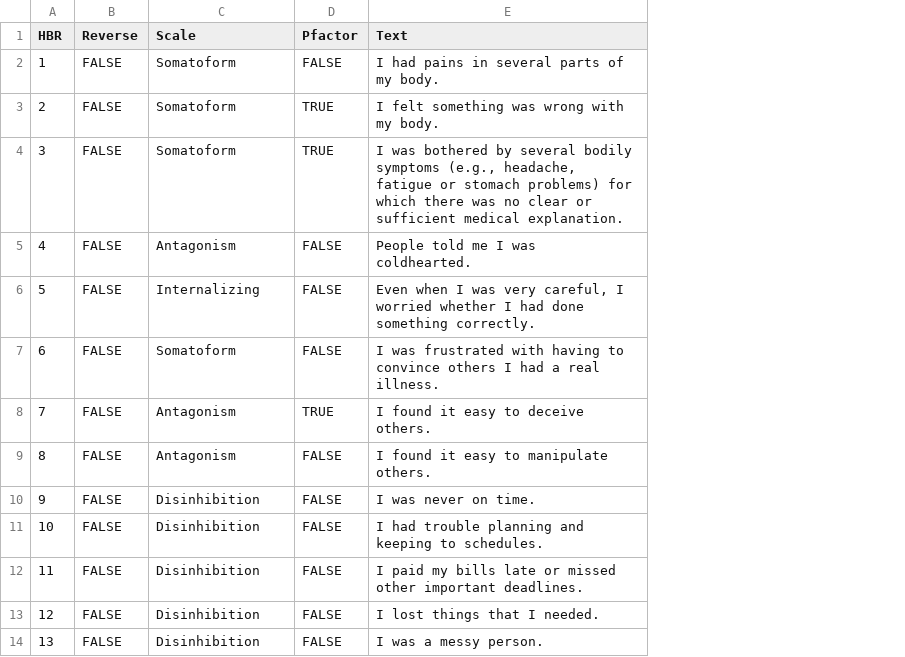
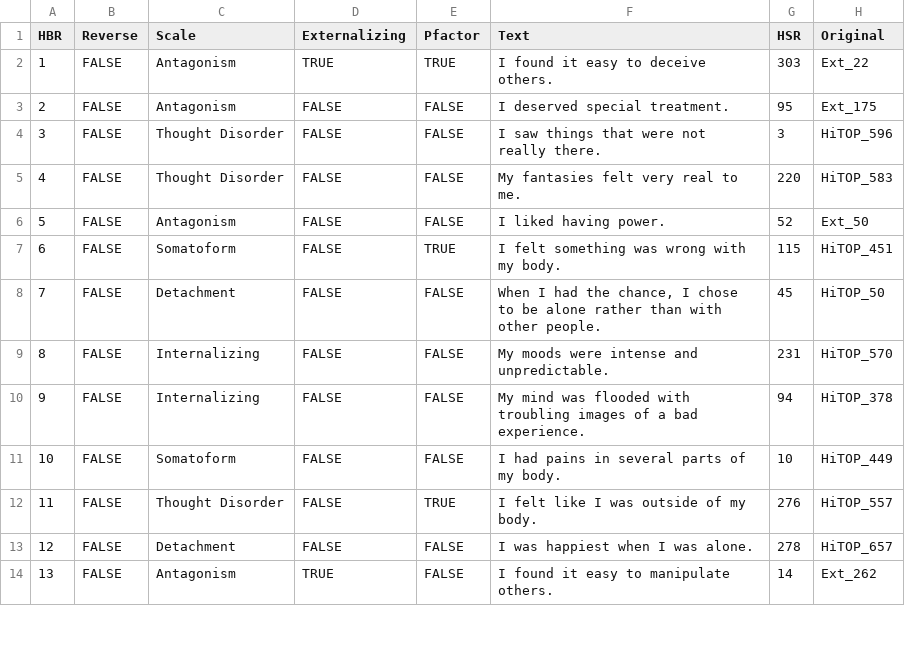
Before and after one commit to jmgirard/hitop, a CSV file: data-raw/hitopbr_items.csv, drawn as a sheet; only a part is shown; addresses are those after the commit; the diff covers the shown part only; the diff names each change by its address in the sheet, - before the commit and + after, or states it on an @@ line.

```diff
--- a/data-raw/hitopbr_items.csv
+++ b/data-raw/hitopbr_items.csv
+column D (Externalizing), rows 2-14: TRUE | FALSE | FALSE | FALSE | FALSE | FALSE | FALSE | FALSE | FALSE | FALSE | FALSE | FALSE | TRUE
+column G (HSR), rows 2-14: 303 | 95 | 3 | 220 | 52 | 115 | 45 | 231 | 94 | 10 | 276 | 278 | 14
+column H (Original), rows 2-14: Ext_22 | Ext_175 | HiTOP_596 | HiTOP_583 | Ext_50 | HiTOP_451 | HiTOP_50 | HiTOP_570 | HiTOP_378 | HiTOP_449 | HiTOP_557 | HiTOP_657 | Ext_262
-C2:C3 (Scale): Somatoform
+C2:C3 (Scale): Antagonism
-E2 (Pfactor): FALSE
+E2 (Pfactor): TRUE
-F2 (Text): I had pains in several parts of my body.
+F2 (Text): I found it easy to deceive others.
-E3:E4 (Pfactor): TRUE
+E3:E4 (Pfactor): FALSE
-F3 (Text): I felt something was wrong with my body.
+F3 (Text): I deserved special treatment.
-C4 (Scale): Somatoform
+C4 (Scale): Thought Disorder
-F4 (Text): I was bothered by several bodily symptoms (e.g., headache, fatigue or stomach problems) for which there was no clear or sufficient medical explanation.
+F4 (Text): I saw things that were not really there.
-C5 (Scale): Antagonism
+C5 (Scale): Thought Disorder
-F5 (Text): People told me I was coldhearted.
+F5 (Text): My fantasies felt very real to me.
-C6 (Scale): Internalizing
+C6 (Scale): Antagonism
-F6 (Text): Even when I was very careful, I worried whether I had done something correctly.
+F6 (Text): I liked having power.
-E7 (Pfactor): FALSE
+E7 (Pfactor): TRUE
-F7 (Text): I was frustrated with having to convince others I had a real illness.
+F7 (Text): I felt something was wrong with my body.
-C8 (Scale): Antagonism
+C8 (Scale): Detachment
-E8 (Pfactor): TRUE
+E8 (Pfactor): FALSE
-F8 (Text): I found it easy to deceive others.
+F8 (Text): When I had the chance, I chose to be alone rather than with other people.
-C9 (Scale): Antagonism
+C9 (Scale): Internalizing
-F9 (Text): I found it easy to manipulate others.
+F9 (Text): My moods were intense and unpredictable.
-C10 (Scale): Disinhibition
+C10 (Scale): Internalizing
-F10 (Text): I was never on time.
+F10 (Text): My mind was flooded with troubling images of a bad experience.
-C11 (Scale): Disinhibition
+C11 (Scale): Somatoform
-F11 (Text): I had trouble planning and keeping to schedules.
+F11 (Text): I had pains in several parts of my body.
-C12 (Scale): Disinhibition
+C12 (Scale): Thought Disorder
-E12 (Pfactor): FALSE
+E12 (Pfactor): TRUE
-F12 (Text): I paid my bills late or missed other important deadlines.
+F12 (Text): I felt like I was outside of my body.
-C13 (Scale): Disinhibition
+C13 (Scale): Detachment
-F13 (Text): I lost things that I needed.
+F13 (Text): I was happiest when I was alone.
-C14 (Scale): Disinhibition
+C14 (Scale): Antagonism
-F14 (Text): I was a messy person.
+F14 (Text): I found it easy to manipulate others.
```
Also changed, not shown: 64 edited cells elsewhere in this file, data-raw/hitopsr_items.csv, 15 other files.
